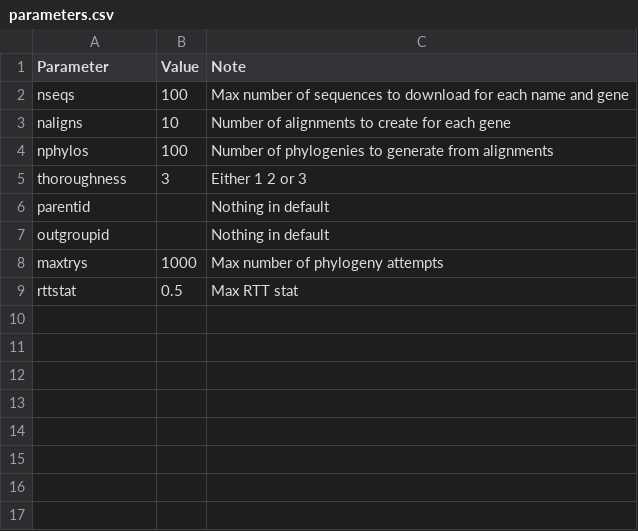
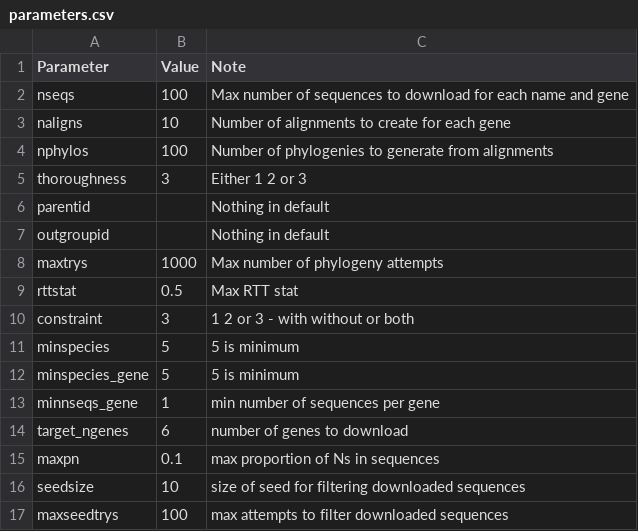
Before and after one commit to DomBennett/pG-lt, a CSV file: pglt/parameters.csv, drawn as a sheet; the diff names each change by its address in the sheet, - before the commit and + after, or states it on an @@ line.

Commit message:
Added all parameters to parameters.csv

```diff
--- a/pglt/parameters.csv
+++ b/pglt/parameters.csv
+row 10: constraint | 3 | 1 2 or 3 - with without or both
+row 11: minspecies | 5 | 5 is minimum
+row 12: minspecies_gene | 5 | 5 is minimum
+row 13: minnseqs_gene | 1 | min number of sequences per gene
+row 14: target_ngenes | 6 | number of genes to download
+row 15: maxpn | 0.1 | max proportion of Ns in sequences
+row 16: seedsize | 10 | size of seed for filtering downloaded sequences
+row 17: maxseedtrys | 100 | max attempts to filter downloaded sequences
```
Also changed, not shown: 8 other files.
